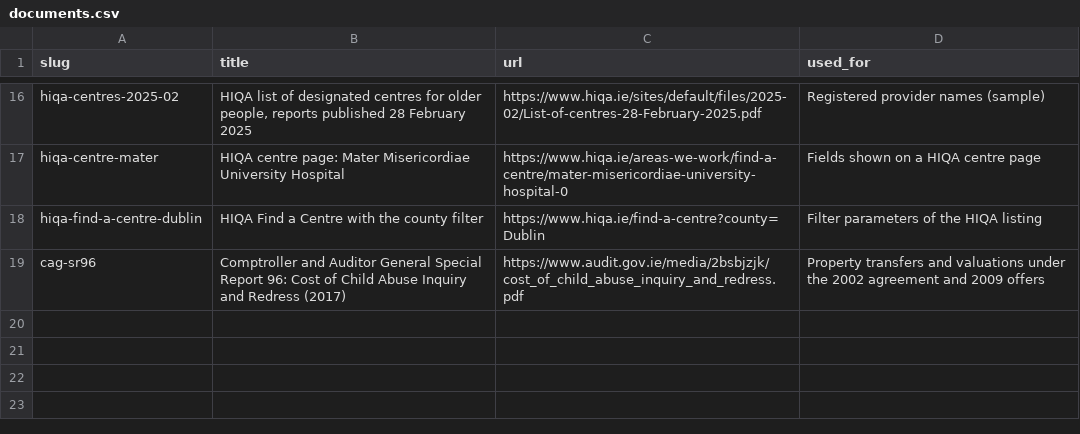
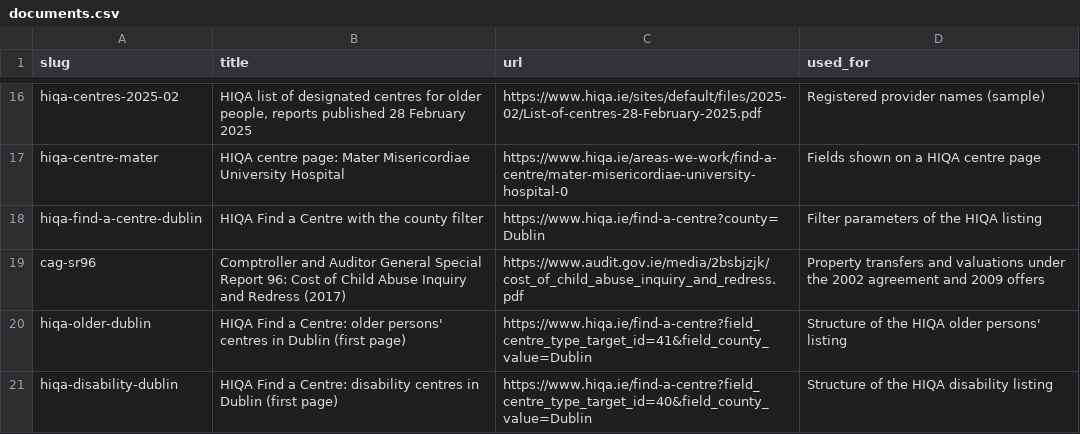
Before and after one commit to opentalamh/opentalamh.ie, a CSV file: _pipeline/first-map/data/seed/documents.csv, drawn as a sheet; only a part is shown, gaps mark what is left out.

```diff
--- a/_pipeline/first-map/data/seed/documents.csv
+++ b/_pipeline/first-map/data/seed/documents.csv
@@ -19 +19,3 @@ hiqa-find-a-centre-dublin,HIQA Find a Centre with the county filter,https://www.
 cag-sr96,"Comptroller and Auditor General Special Report 96: Cost of Child Abuse Inquiry and Redress (2017)",https://www.audit.gov.ie/media/2bsbjzjk/cost_of_child_abuse_inquiry_and_redress.pdf,Property transfers and valuations under the 2002 agreement and 2009 offers
+hiqa-older-dublin,"HIQA Find a Centre: older persons' centres in Dublin (first page)",https://www.hiqa.ie/find-a-centre?field_centre_type_target_id=41&field_county_value=Dublin,Structure of the HIQA older persons' listing
+hiqa-disability-dublin,"HIQA Find a Centre: disability centres in Dublin (first page)",https://www.hiqa.ie/find-a-centre?field_centre_type_target_id=40&field_county_value=Dublin,Structure of the HIQA disability listing
```
